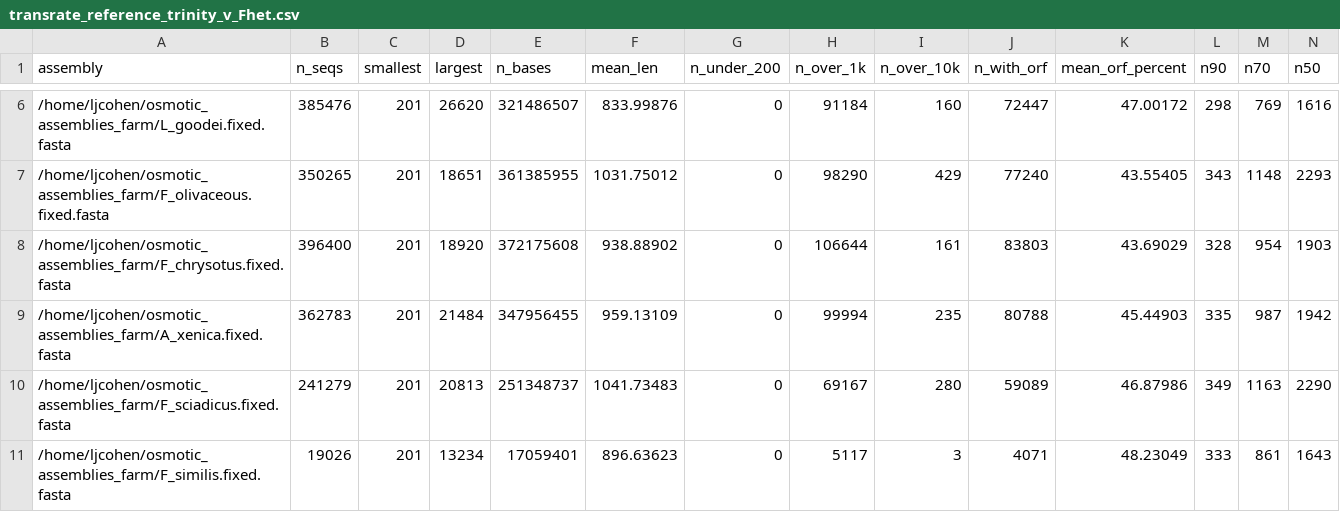
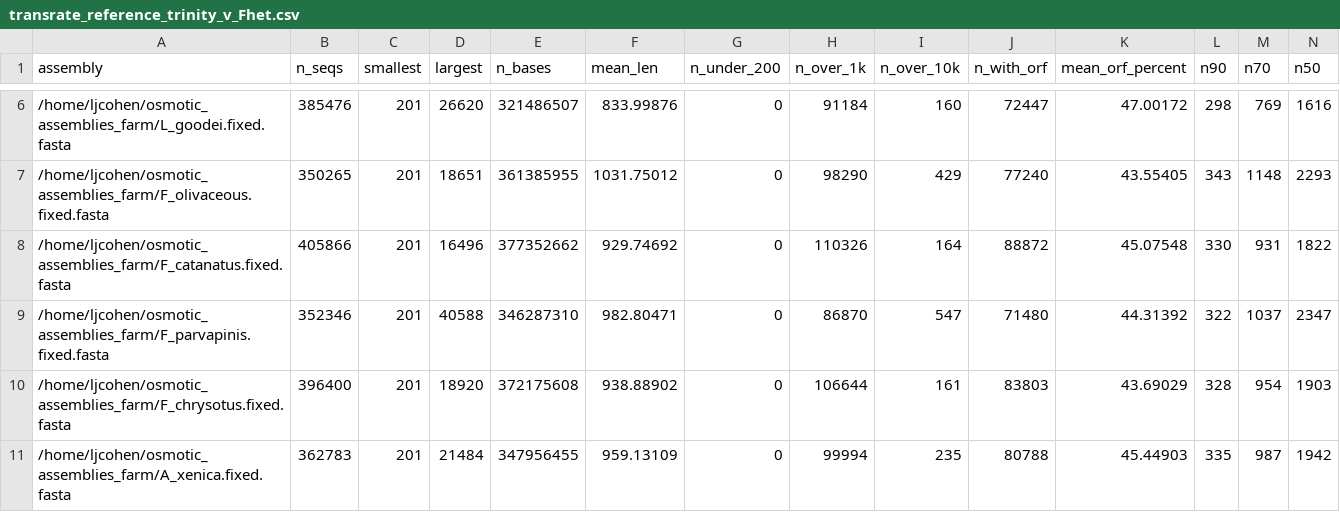
Before and after one commit to WhiteheadLab/osmotic, a CSV file: evaluation_data/transrate_reference_trinity_v_Fhet.csv, drawn as a sheet; only a part is shown, gaps mark what is left out; the shorter side is filled out with more unchanged rows; rows hold the shown columns only; the diff names each change by its address in the sheet, - before the commit and + after, or states it on an @@ line.

```diff
--- a/evaluation_data/transrate_reference_trinity_v_Fhet.csv
+++ b/evaluation_data/transrate_reference_trinity_v_Fhet.csv
+row 8: /home/ljcohen/osmotic_assemblies_farm/F_catanatus.fixed.fasta | 405866 | 201 | 16496 | 377352662 | 929.74692 | 0 | 110326 | 164 | 88872 | 45.07548 | 330 | 931 | 1822
+row 9: /home/ljcohen/osmotic_assemblies_farm/F_parvapinis.fixed.fasta | 352346 | 201 | 40588 | 346287310 | 982.80471 | 0 | 86870 | 547 | 71480 | 44.31392 | 322 | 1037 | 2347
```
Also changed, not shown: evaluation_data/transrate_reverse_Fhet_v_trinity.csv.
